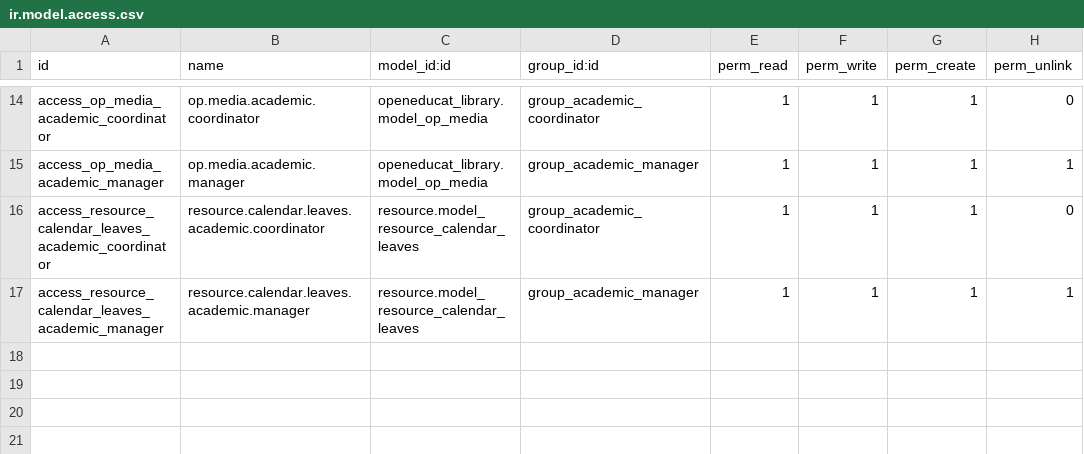
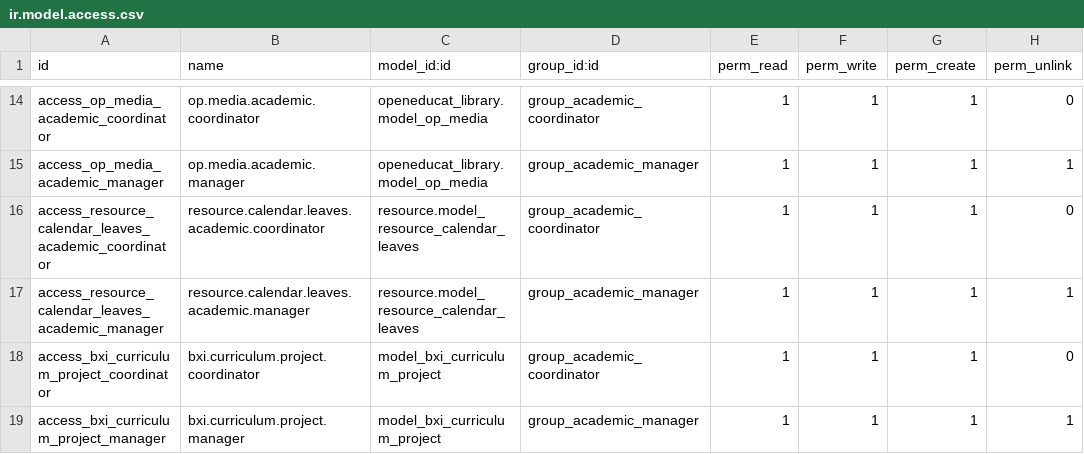
Before and after one commit to rohit-bxi/orbix, a CSV file: bxi_academic_management/security/ir.model.access.csv, drawn as a sheet; only a part is shown, gaps mark what is left out; the diff names each change by its address in the sheet, - before the commit and + after, or states it on an @@ line.

Commit message:
Add New Academic dashboard.

```diff
--- a/bxi_academic_management/security/ir.model.access.csv
+++ b/bxi_academic_management/security/ir.model.access.csv
+row 18: access_bxi_curriculum_project_coordinator | bxi.curriculum.project.coordinator | model_bxi_curriculum_project | group_academic_coordinator | 1 | 1 | 1 | 0
+row 19: access_bxi_curriculum_project_manager | bxi.curriculum.project.manager | model_bxi_curriculum_project | group_academic_manager | 1 | 1 | 1 | 1
```
Also changed, not shown: 17 other files.
